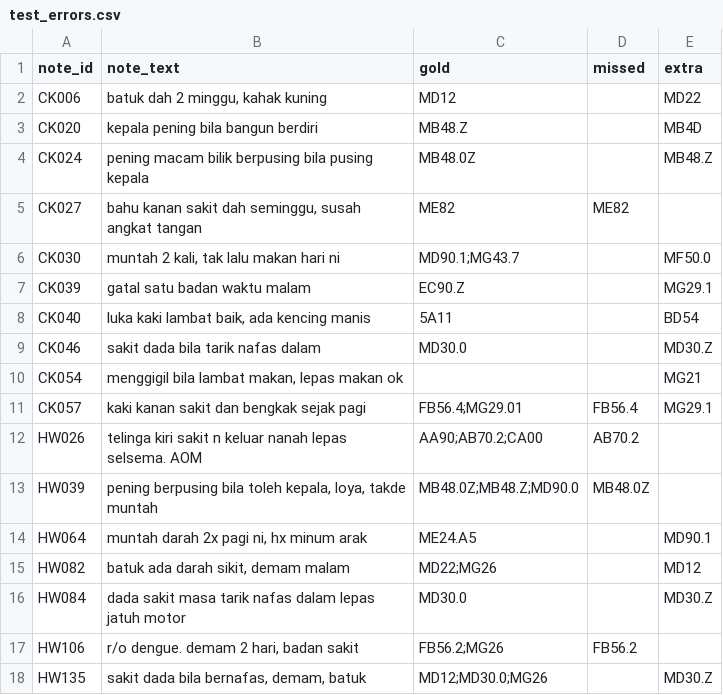
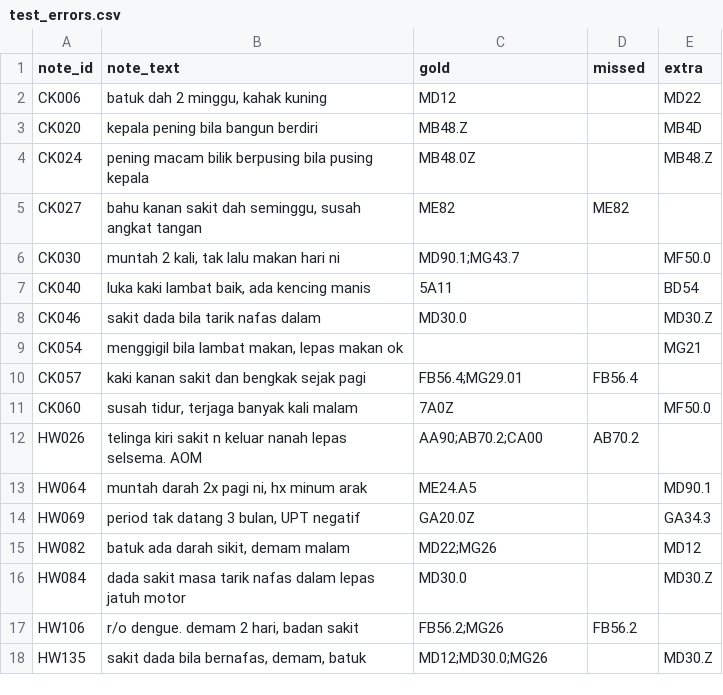
Before and after one commit to dylanchong0820/Catatkod, a CSV file: backend/training/artifacts/test_errors.csv, drawn as a sheet.

Commit message:
Bilingual support: English and mixed Malay-English notes
- lexicon: 486 English variants across all 121 codes (1,168 phrases)
- normaliser: English shorthand (h/o, freq, wt, D&V, BS), English negation
  (denied, without, absent, ruled out, negative for, no h/o), 'rule out'
  as uncertainty, slash/hyphen compound splitting
- generator: English openers, durations (x3/7), negation and context
- generate_independent_notes.py --style english: 100 English-only notes
  (40 dev added to training, 60 untouched test)
- evaluate_independent.py --data english
- English test F1 0.698 -> 0.778; Malay test 0.771 -> 0.795; original 0.950
- README, MANUAL and slide plan updated

```diff
--- a/backend/training/artifacts/test_errors.csv
+++ b/backend/training/artifacts/test_errors.csv
@@ -6,3 +6,2 @@ CK027,"bahu kanan sakit dah seminggu, susah angkat tangan",ME82,ME82,
 CK030,"muntah 2 kali, tak lalu makan hari ni",MD90.1;MG43.7,,MF50.0
-CK039,gatal satu badan waktu malam,EC90.Z,,MG29.1
 CK040,"luka kaki lambat baik, ada kencing manis",5A11,,BD54
@@ -10,6 +9,7 @@ CK046,sakit dada bila tarik nafas dalam,MD30.0,,MD30.Z
 CK054,"menggigil bila lambat makan, lepas makan ok",,,MG21
-CK057,kaki kanan sakit dan bengkak sejak pagi,FB56.4;MG29.01,FB56.4,MG29.1
+CK057,kaki kanan sakit dan bengkak sejak pagi,FB56.4;MG29.01,FB56.4,
+CK060,"susah tidur, terjaga banyak kali malam",7A0Z,,MF50.0
 HW026,telinga kiri sakit n keluar nanah lepas selsema. AOM,AA90;AB70.2;CA00,AB70.2,
-HW039,"pening berpusing bila toleh kepala, loya, takde muntah",MB48.0Z;MB48.Z;MD90.0,MB48.0Z,
 HW064,"muntah darah 2x pagi ni, hx minum arak",ME24.A5,,MD90.1
+HW069,"period tak datang 3 bulan, UPT negatif",GA20.0Z,,GA34.3
 HW082,"batuk ada darah sikit, demam malam",MD22;MG26,,MD12
```
Also changed, not shown: 19 other files.
